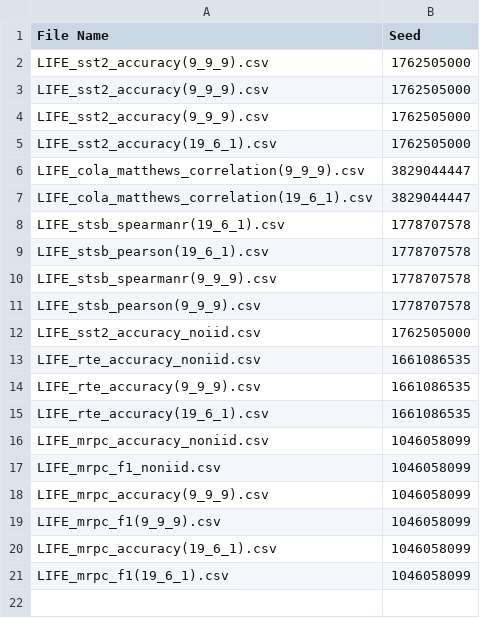
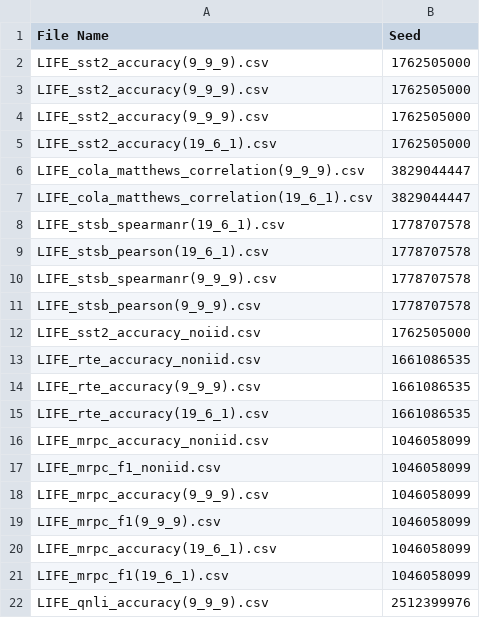
Before and after one commit to myth646/LIFE, a CSV file: output_seed.csv, drawn as a sheet.

Commit message:
LIFE

```diff
--- a/output_seed.csv
+++ b/output_seed.csv
@@ -21 +21,2 @@ LIFE_mrpc_accuracy(19_6_1).csv,1046058099
 LIFE_mrpc_f1(19_6_1).csv,1046058099
+LIFE_qnli_accuracy(9_9_9).csv,2512399976
```
Also changed, not shown: 26 other files.
